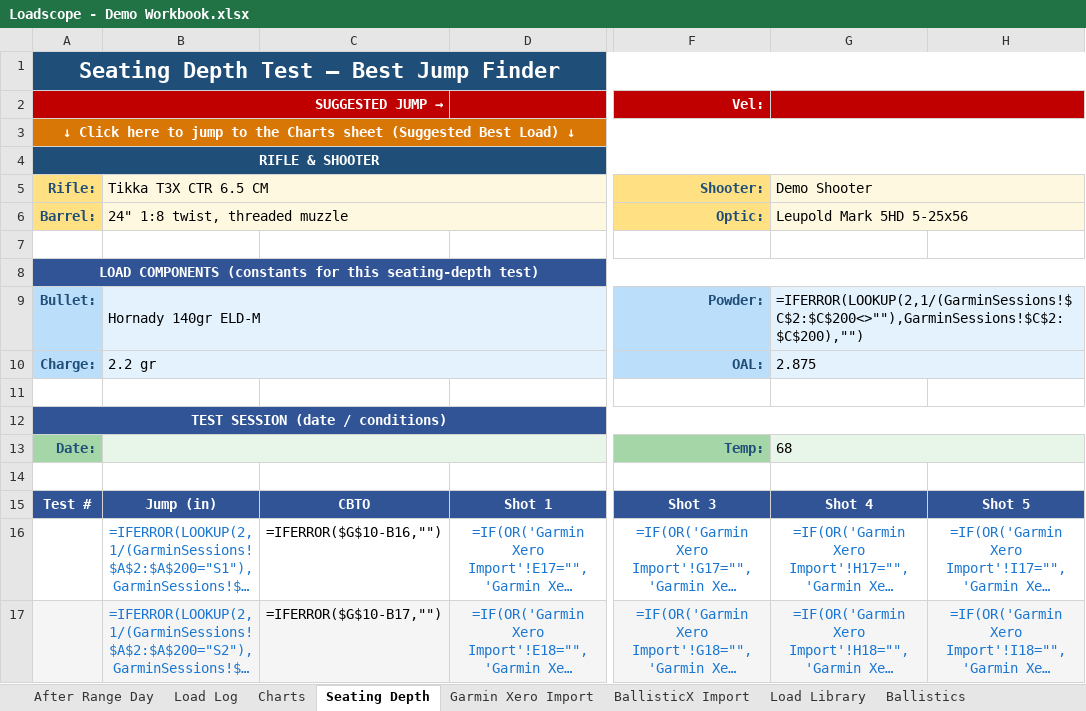
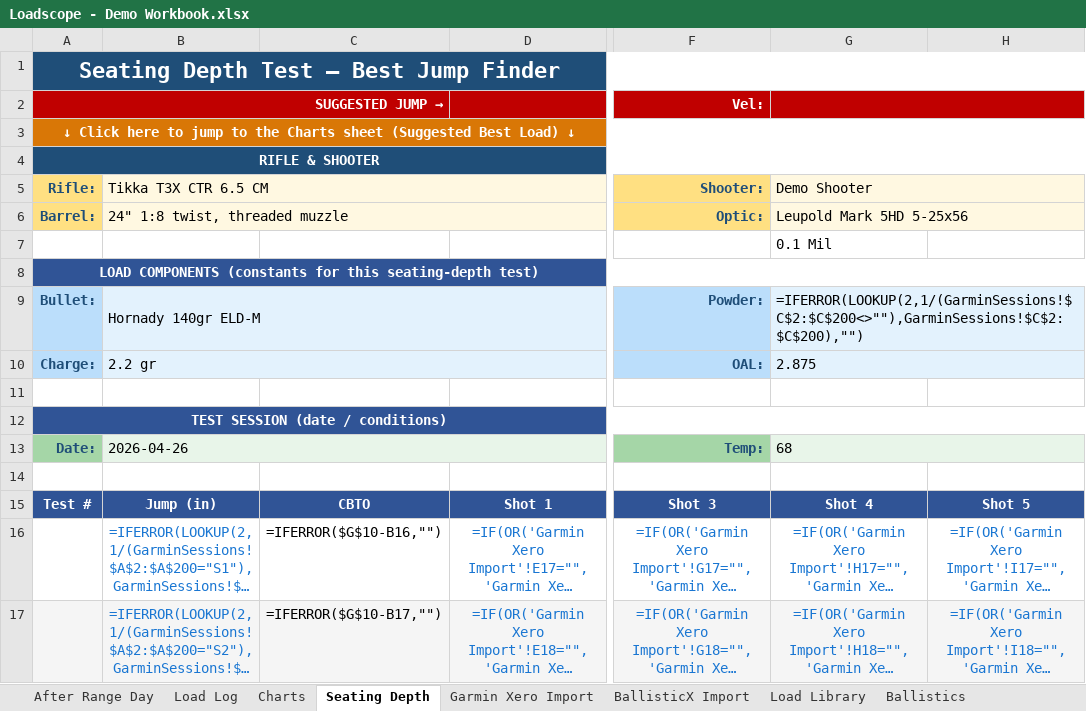
Before and after one commit to chadheidt/coldbore, an Excel workbook: app/resources/Loadscope - Demo Workbook.xlsx, sheet Seating Depth, drawn as a sheet; only a part is shown, gaps mark what is left out; long unchanged cells end in …; values as stored, in another font and other column widths than the file's, no borders; formulas without a stored value are shown as written; charts and pictures and conditional formats not drawn; the diff names each change by its address in the sheet, - before the commit and + after, or states it on an @@ line.

```diff
--- a/app/resources/Loadscope - Demo Workbook.xlsx (sheet Seating Depth)
+++ b/app/resources/Loadscope - Demo Workbook.xlsx (sheet Seating Depth)
-G7: (empty)
+G7: 0.1 Mil
-B13: (empty)
+B13: 2026-04-26
```
Also changed, not shown: sheet Load Log, 2 other files.
